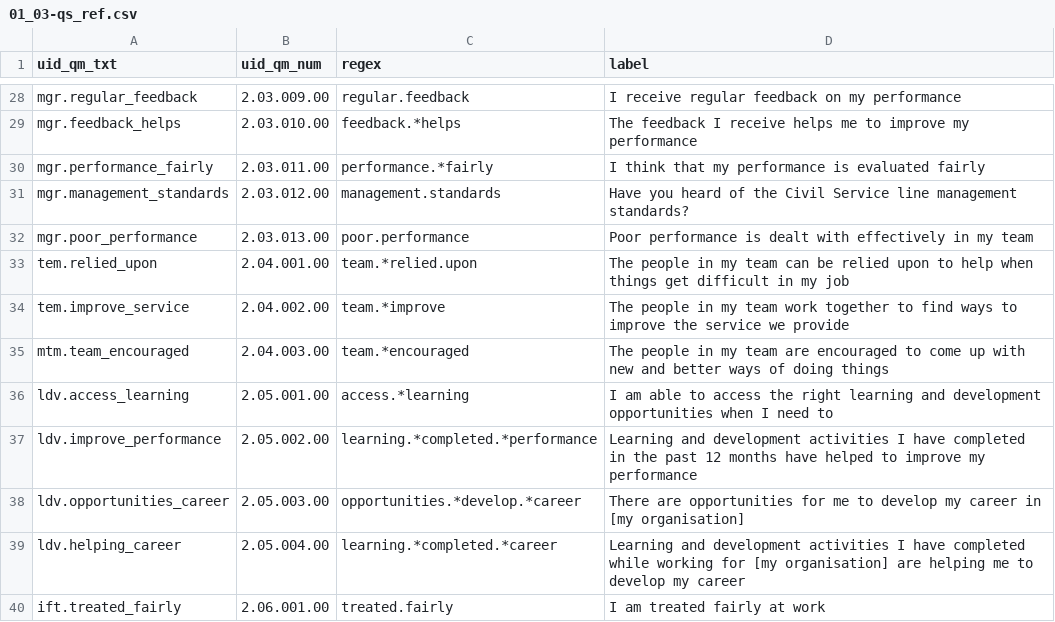
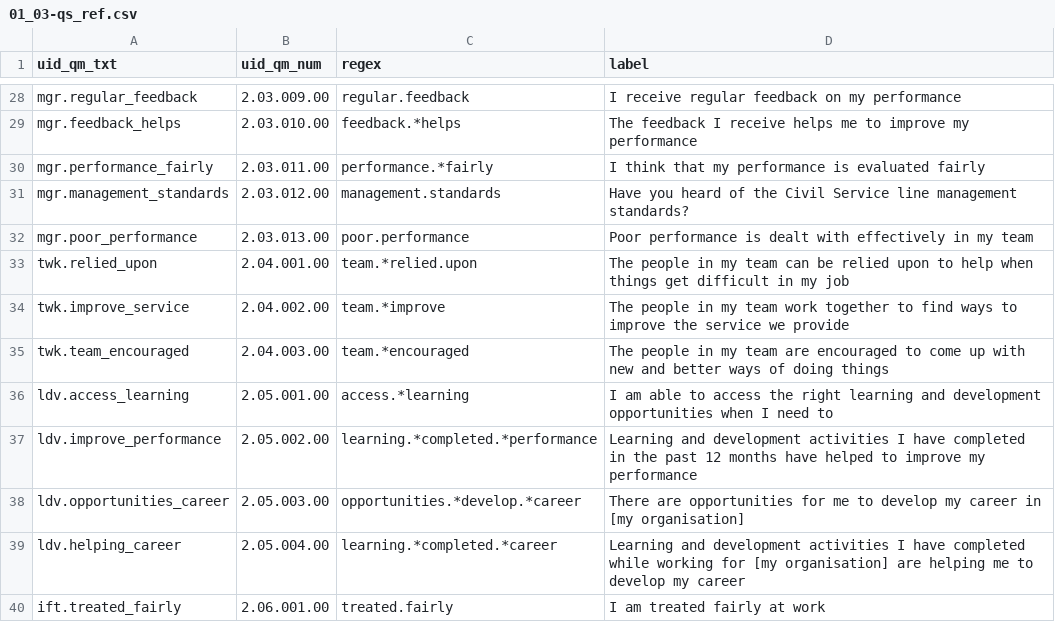
Before and after one commit to mattkerlogue/csps-data, a CSV file: proc/01-questions_ref/01_03-qs_ref.csv, drawn as a sheet; only a part is shown, gaps mark what is left out.

```diff
--- a/proc/01-questions_ref/01_03-qs_ref.csv
+++ b/proc/01-questions_ref/01_03-qs_ref.csv
@@ -32,5 +32,5 @@
 "mgr.poor_performance","2.03.013.00","poor.performance","Poor performance is dealt with effectively in my team"
-"tem.relied_upon","2.04.001.00","team.*relied.upon","The people in my team can be relied upon to help when things get difficult in my job"
-"tem.improve_service","2.04.002.00","team.*improve","The people in my team work together to find ways to improve the service we provide"
-"mtm.team_encouraged","2.04.003.00","team.*encouraged","The people in my team are encouraged to come up with new and better ways of doing things"
+"twk.relied_upon","2.04.001.00","team.*relied.upon","The people in my team can be relied upon to help when things get difficult in my job"
+"twk.improve_service","2.04.002.00","team.*improve","The people in my team work together to find ways to improve the service we provide"
+"twk.team_encouraged","2.04.003.00","team.*encouraged","The people in my team are encouraged to come up with new and better ways of doing things"
 "ldv.access_learning","2.05.001.00","access.*learning","I am able to access the right learning and development opportunities when I need to"
```
Also changed, not shown: proc/01-questions_ref/01_02-regexes.csv, proc/01-questions_ref/01_03-qs_unnested_w_year.csv, 45 other files.
